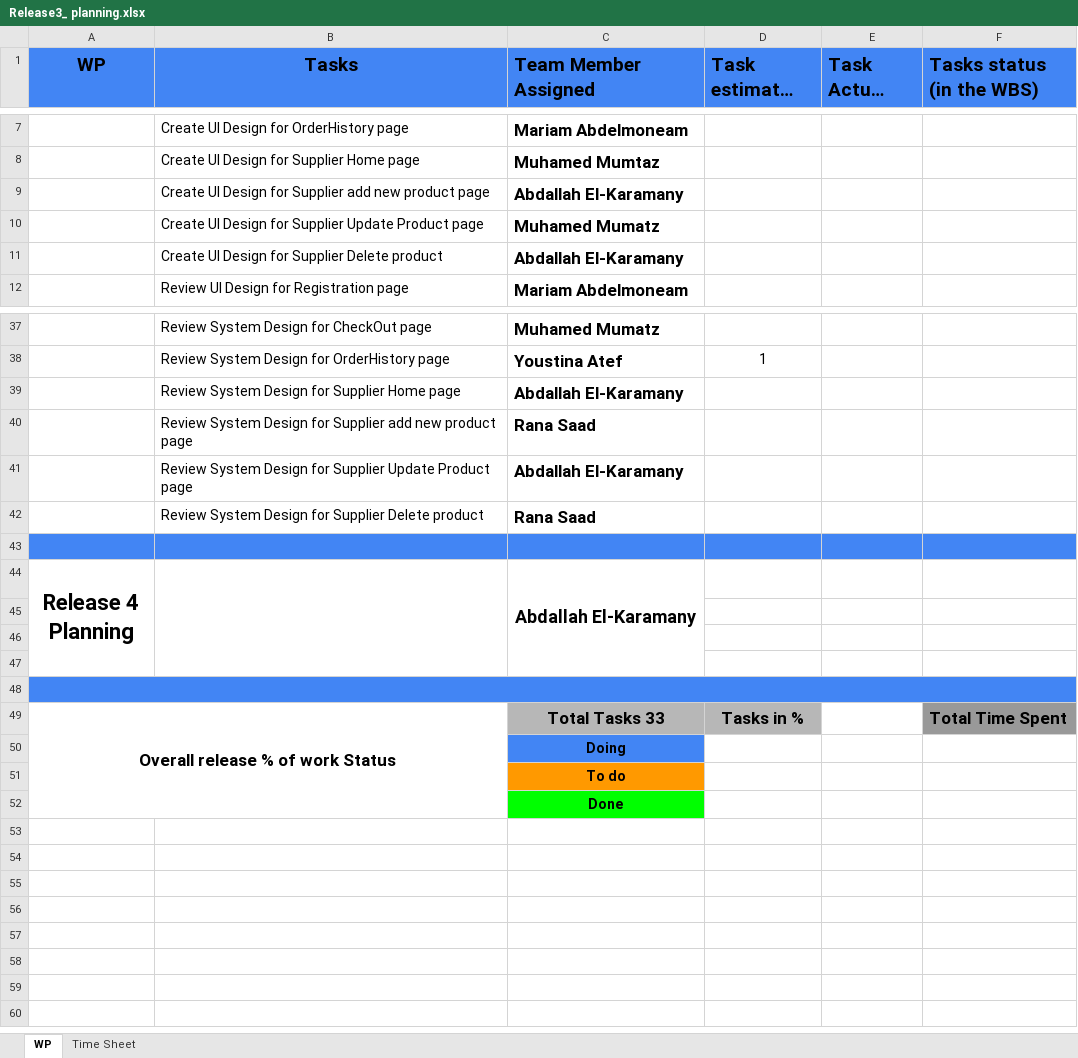
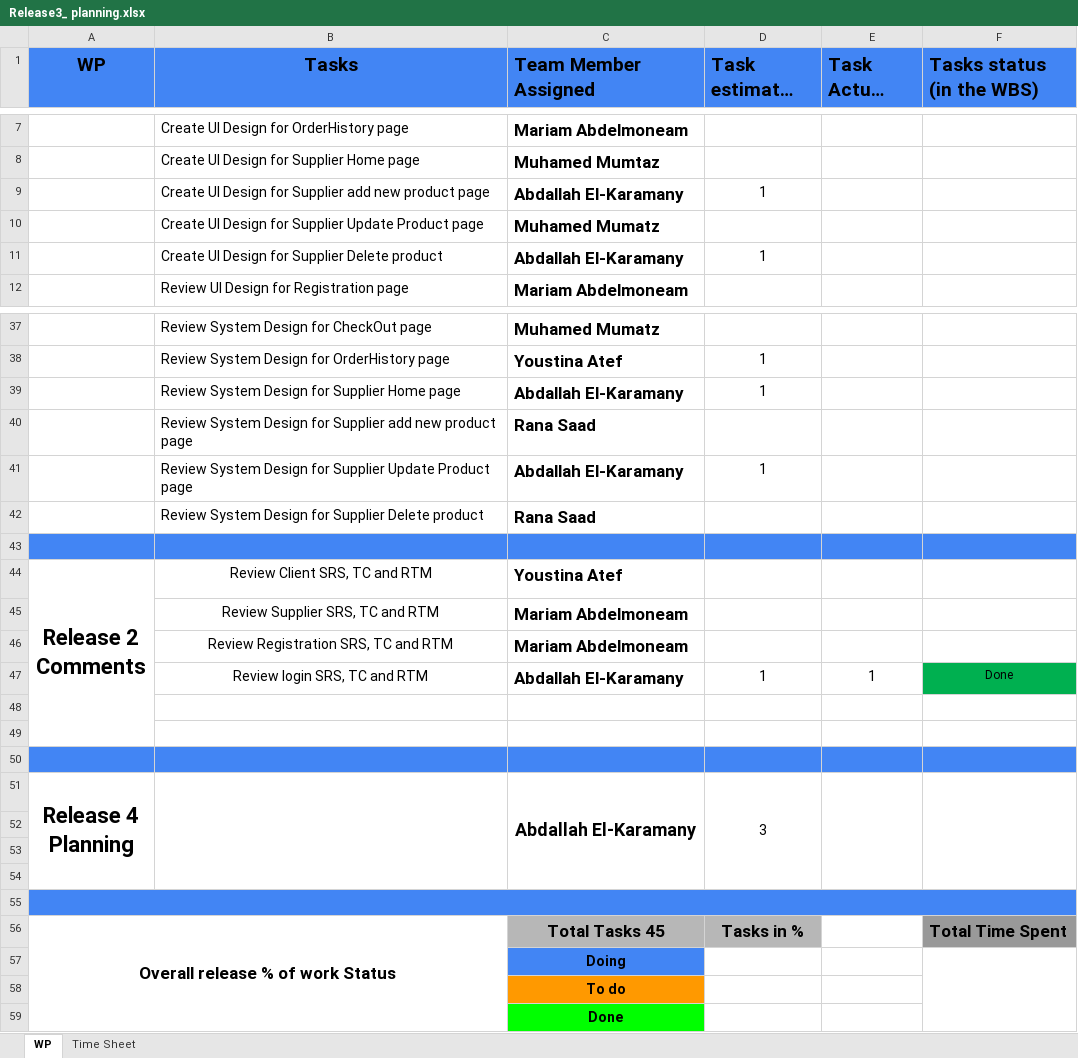
Before and after one commit to abdallahEl-Karamany/Online-Mobile-Store-WebSite, an Excel workbook: Release Planning/Release3_ planning.xlsx, sheet WP, drawn as a sheet; only a part is shown, gaps mark what is left out; long unchanged cells end in …; values as stored, in another font and other column widths than the file's, no borders; addresses are those after the commit; ↵ is a line break in a cell; the diff covers the shown part only; the diff names each change by its address in the sheet, - before the commit and + after, or states it on an @@ line.

Commit message:
Doc: Updated Abdallah estimated hours and added actual hours for task done

```diff
--- a/Release Planning/Release3_ planning.xlsx (sheet WP)
+++ b/Release Planning/Release3_ planning.xlsx (sheet WP)
-D9 (Task estimated hours): (empty)
+D9 (Task estimated hours): 1
-D11 (Task estimated hours): (empty)
+D11 (Task estimated hours): 1
-D39 (Task estimated hours): (empty)
+D39 (Task estimated hours): 1
-D41 (Task estimated hours): (empty)
+D41 (Task estimated hours): 1
+row 44: Release 2 ↵ Comments | Review Client SRS, TC and RTM | Youstina Atef
+row 45:  | Review Supplier SRS, TC and RTM | Mariam Abdelmoneam
+row 46:  | Review Registration SRS, TC and RTM | Mariam Abdelmoneam
+row 47:  | Review login SRS, TC and RTM | Abdallah El-Karamany | 1 | 1 | Done
+row 48: (empty)
+row 49: (empty)
+row 50: (empty)
-D51 (Task estimated hours): (empty)
+D51 (Task estimated hours): 3
+D51:D54 merged
+E51:E54 merged
+F51:F54 merged
-C56 (Team Member Assigned): Total Tasks 33
+C56 (Team Member Assigned): Total Tasks 45
+F57:F59 merged
```
Also changed, not shown: 4 edited cells elsewhere in this sheet, sheet Time Sheet.
